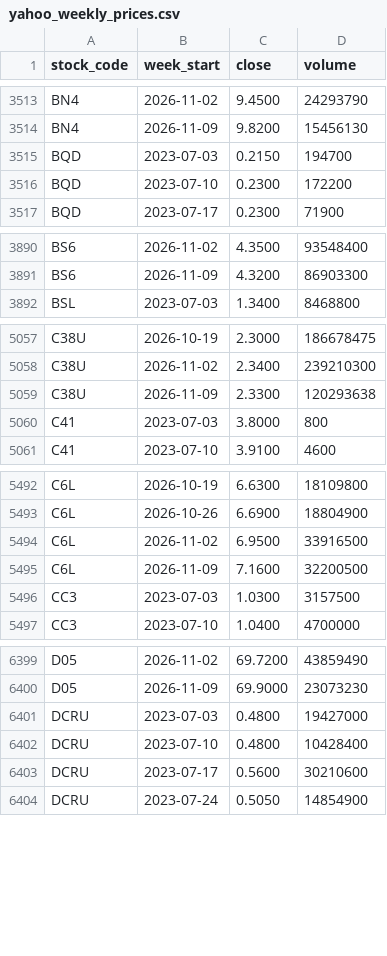
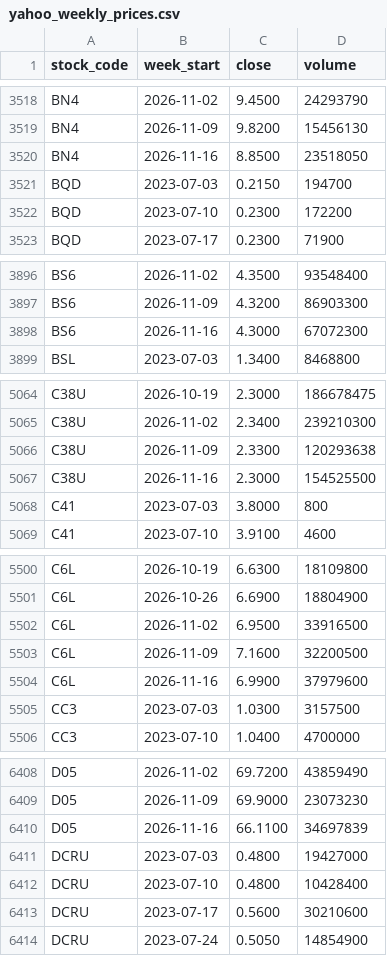
Before and after one commit to davidsurjadi/SGX-Weekly-Update, a CSV file: data/yahoo_weekly_prices.csv, drawn as a sheet; only a part is shown, gaps mark what is left out; the diff covers the shown part only.

```diff
--- a/data/yahoo_weekly_prices.csv
+++ b/data/yahoo_weekly_prices.csv
@@ -3514,2 +3519,3 @@ BN4,2026-11-02,9.4500,24293790
 BN4,2026-11-09,9.8200,15456130
+BN4,2026-11-16,8.8500,23518050
 BQD,2023-07-03,0.2150,194700
@@ -3891,2 +3897,3 @@ BS6,2026-11-02,4.3500,93548400
 BS6,2026-11-09,4.3200,86903300
+BS6,2026-11-16,4.3000,67072300
 BSL,2023-07-03,1.3400,8468800
@@ -5059,2 +5066,3 @@ C38U,2026-11-02,2.3400,239210300
 C38U,2026-11-09,2.3300,120293638
+C38U,2026-11-16,2.3000,154525500
 C41,2023-07-03,3.8000,800
@@ -5495,2 +5503,3 @@ C6L,2026-11-02,6.9500,33916500
 C6L,2026-11-09,7.1600,32200500
+C6L,2026-11-16,6.9900,37979600
 CC3,2023-07-03,1.0300,3157500
@@ -6400,2 +6409,3 @@ D05,2026-11-02,69.7200,43859490
 D05,2026-11-09,69.9000,23073230
+D05,2026-11-16,66.1100,34697839
 DCRU,2023-07-03,0.4800,19427000
```
Also changed, not shown: 20 added rows elsewhere in this file, data/sector_flow.csv, data/weekly_top10.csv, 3 other files.
